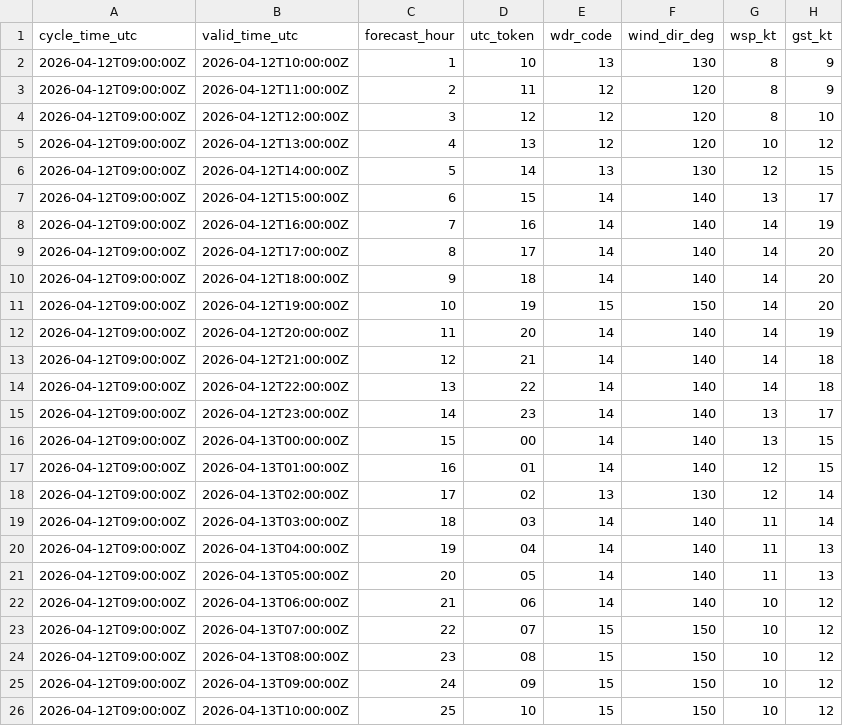
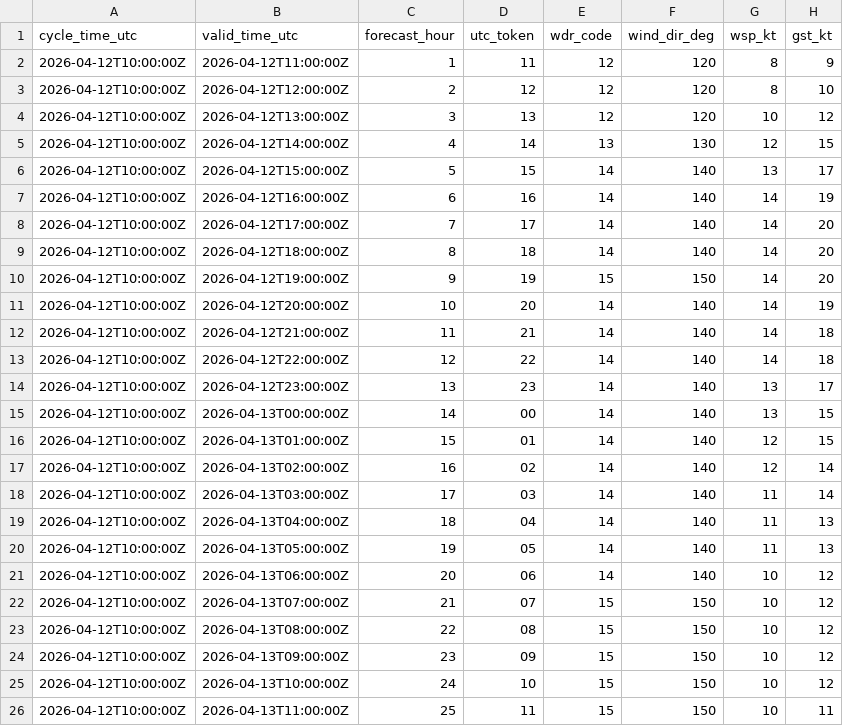
Before and after one commit to mefferso/data-.gitkeep, a CSV file: data/surge_dashboard/knew_nbm_hourly.csv, drawn as a sheet.

```diff
--- a/data/surge_dashboard/knew_nbm_hourly.csv
+++ b/data/surge_dashboard/knew_nbm_hourly.csv
@@ -1,26 +1,26 @@
 cycle_time_utc,valid_time_utc,forecast_hour,utc_token,wdr_code,wind_dir_deg,wsp_kt,gst_kt
-2026-04-12T09:00:00Z,2026-04-12T10:00:00Z,1,10,13,130,8,9
-2026-04-12T09:00:00Z,2026-04-12T11:00:00Z,2,11,12,120,8,9
-2026-04-12T09:00:00Z,2026-04-12T12:00:00Z,3,12,12,120,8,10
-2026-04-12T09:00:00Z,2026-04-12T13:00:00Z,4,13,12,120,10,12
-2026-04-12T09:00:00Z,2026-04-12T14:00:00Z,5,14,13,130,12,15
-2026-04-12T09:00:00Z,2026-04-12T15:00:00Z,6,15,14,140,13,17
-2026-04-12T09:00:00Z,2026-04-12T16:00:00Z,7,16,14,140,14,19
-2026-04-12T09:00:00Z,2026-04-12T17:00:00Z,8,17,14,140,14,20
-2026-04-12T09:00:00Z,2026-04-12T18:00:00Z,9,18,14,140,14,20
-2026-04-12T09:00:00Z,2026-04-12T19:00:00Z,10,19,15,150,14,20
-2026-04-12T09:00:00Z,2026-04-12T20:00:00Z,11,20,14,140,14,19
-2026-04-12T09:00:00Z,2026-04-12T21:00:00Z,12,21,14,140,14,18
-2026-04-12T09:00:00Z,2026-04-12T22:00:00Z,13,22,14,140,14,18
-2026-04-12T09:00:00Z,2026-04-12T23:00:00Z,14,23,14,140,13,17
-2026-04-12T09:00:00Z,2026-04-13T00:00:00Z,15,00,14,140,13,15
-2026-04-12T09:00:00Z,2026-04-13T01:00:00Z,16,01,14,140,12,15
-2026-04-12T09:00:00Z,2026-04-13T02:00:00Z,17,02,13,130,12,14
-2026-04-12T09:00:00Z,2026-04-13T03:00:00Z,18,03,14,140,11,14
-2026-04-12T09:00:00Z,2026-04-13T04:00:00Z,19,04,14,140,11,13
-2026-04-12T09:00:00Z,2026-04-13T05:00:00Z,20,05,14,140,11,13
-2026-04-12T09:00:00Z,2026-04-13T06:00:00Z,21,06,14,140,10,12
-2026-04-12T09:00:00Z,2026-04-13T07:00:00Z,22,07,15,150,10,12
-2026-04-12T09:00:00Z,2026-04-13T08:00:00Z,23,08,15,150,10,12
-2026-04-12T09:00:00Z,2026-04-13T09:00:00Z,24,09,15,150,10,12
-2026-04-12T09:00:00Z,2026-04-13T10:00:00Z,25,10,15,150,10,12
+2026-04-12T10:00:00Z,2026-04-12T11:00:00Z,1,11,12,120,8,9
+2026-04-12T10:00:00Z,2026-04-12T12:00:00Z,2,12,12,120,8,10
+2026-04-12T10:00:00Z,2026-04-12T13:00:00Z,3,13,12,120,10,12
+2026-04-12T10:00:00Z,2026-04-12T14:00:00Z,4,14,13,130,12,15
+2026-04-12T10:00:00Z,2026-04-12T15:00:00Z,5,15,14,140,13,17
+2026-04-12T10:00:00Z,2026-04-12T16:00:00Z,6,16,14,140,14,19
+2026-04-12T10:00:00Z,2026-04-12T17:00:00Z,7,17,14,140,14,20
+2026-04-12T10:00:00Z,2026-04-12T18:00:00Z,8,18,14,140,14,20
+2026-04-12T10:00:00Z,2026-04-12T19:00:00Z,9,19,15,150,14,20
+2026-04-12T10:00:00Z,2026-04-12T20:00:00Z,10,20,14,140,14,19
+2026-04-12T10:00:00Z,2026-04-12T21:00:00Z,11,21,14,140,14,18
+2026-04-12T10:00:00Z,2026-04-12T22:00:00Z,12,22,14,140,14,18
+2026-04-12T10:00:00Z,2026-04-12T23:00:00Z,13,23,14,140,13,17
+2026-04-12T10:00:00Z,2026-04-13T00:00:00Z,14,00,14,140,13,15
+2026-04-12T10:00:00Z,2026-04-13T01:00:00Z,15,01,14,140,12,15
+2026-04-12T10:00:00Z,2026-04-13T02:00:00Z,16,02,14,140,12,14
+2026-04-12T10:00:00Z,2026-04-13T03:00:00Z,17,03,14,140,11,14
+2026-04-12T10:00:00Z,2026-04-13T04:00:00Z,18,04,14,140,11,13
+2026-04-12T10:00:00Z,2026-04-13T05:00:00Z,19,05,14,140,11,13
+2026-04-12T10:00:00Z,2026-04-13T06:00:00Z,20,06,14,140,10,12
+2026-04-12T10:00:00Z,2026-04-13T07:00:00Z,21,07,15,150,10,12
+2026-04-12T10:00:00Z,2026-04-13T08:00:00Z,22,08,15,150,10,12
+2026-04-12T10:00:00Z,2026-04-13T09:00:00Z,23,09,15,150,10,12
+2026-04-12T10:00:00Z,2026-04-13T10:00:00Z,24,10,15,150,10,12
+2026-04-12T10:00:00Z,2026-04-13T11:00:00Z,25,11,15,150,10,11
```
Also changed, not shown: 3 other files.
